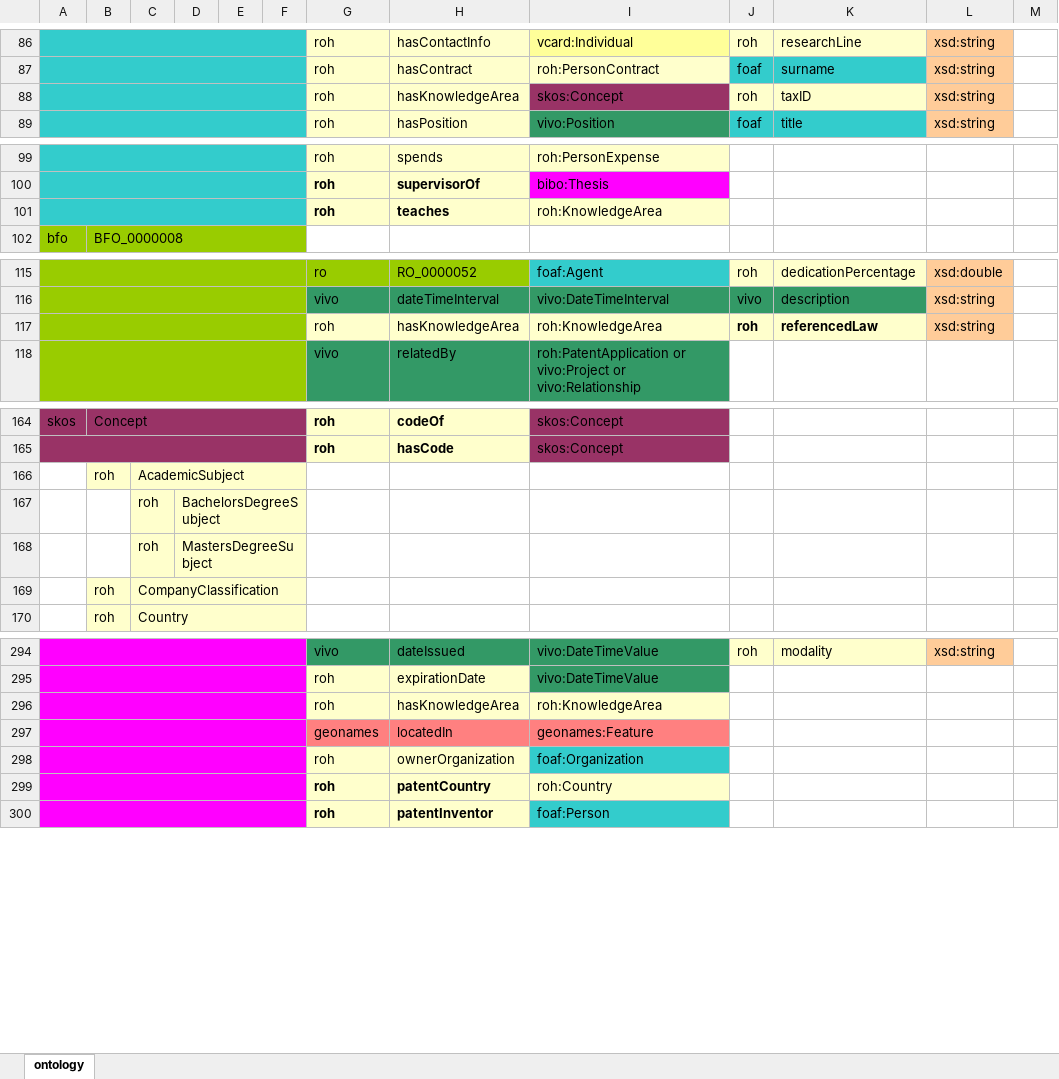
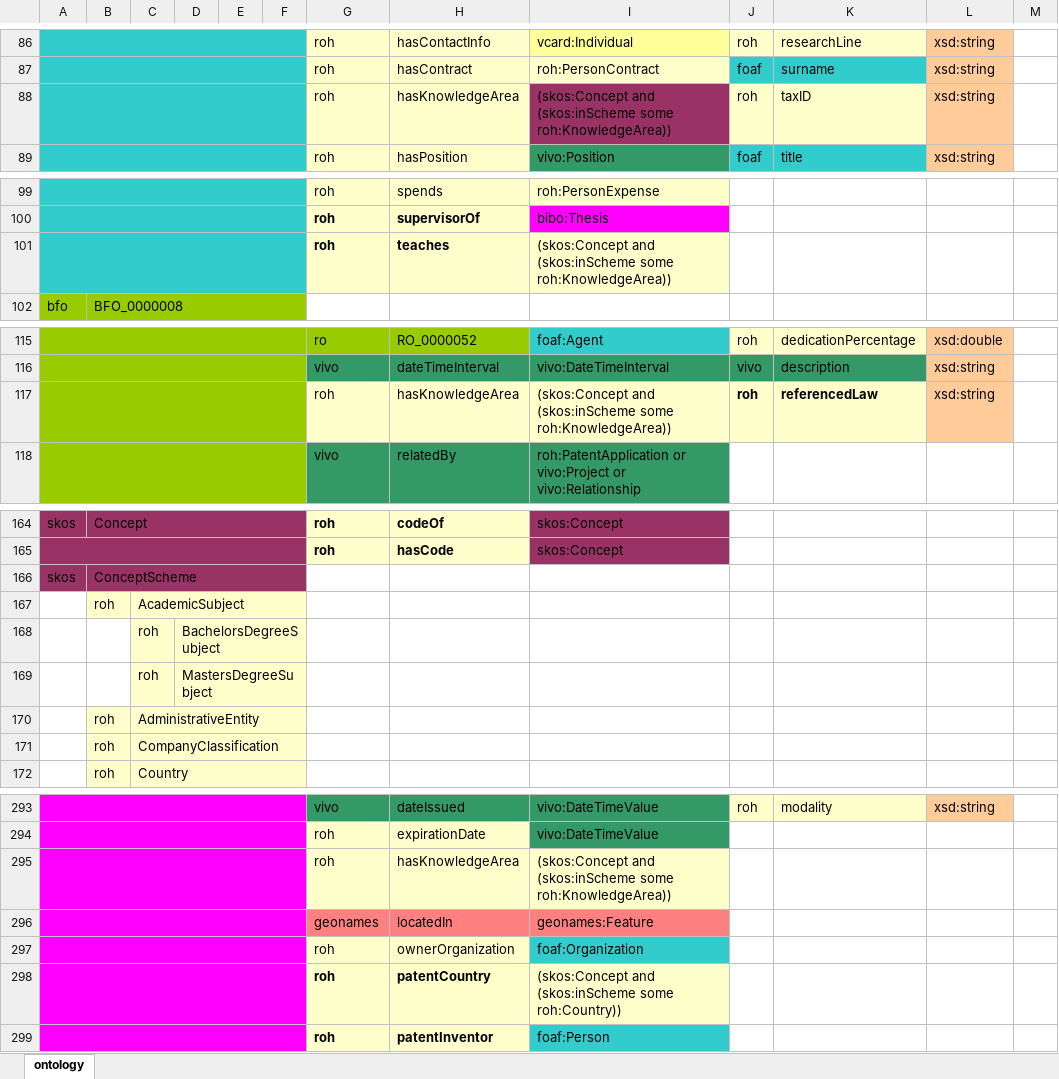
Before and after one commit to HerculesCRUE/ROH, an Excel workbook: sigmaaie/modules/core/doc/roh-core.xlsx, sheet ontology, drawn as a sheet; only a part is shown, gaps mark what is left out; values as stored, in another font and other column widths than the file's, no borders; addresses are those after the commit; the diff covers the shown part only; the diff names each change by its address in the sheet, - before the commit and + after, or states it on an @@ line.

```diff
--- a/sigmaaie/modules/core/doc/roh-core.xlsx (sheet ontology)
+++ b/sigmaaie/modules/core/doc/roh-core.xlsx (sheet ontology)
-I88: skos:Concept
+I88: (skos:Concept and (skos:inScheme some roh:KnowledgeArea))
-I101: roh:KnowledgeArea
+I101: (skos:Concept and (skos:inScheme some roh:KnowledgeArea))
-I117: roh:KnowledgeArea
+I117: (skos:Concept and (skos:inScheme some roh:KnowledgeArea))
@@ row 179 moved to row 166: skos @@
@@ row 180 moved to row 170: roh @@
-I295: roh:KnowledgeArea
+I295: (skos:Concept and (skos:inScheme some roh:KnowledgeArea))
-I298: roh:Country
+I298: (skos:Concept and (skos:inScheme some roh:Country))
```
Also changed, not shown: 3 added rows, 4 removed rows and 9 edited cells elsewhere in this sheet.
